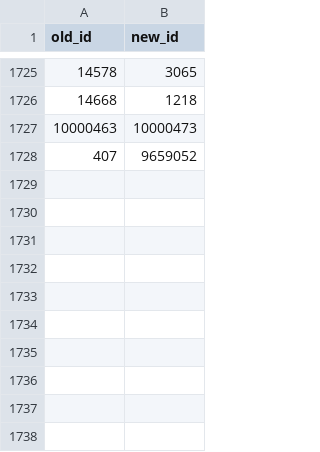
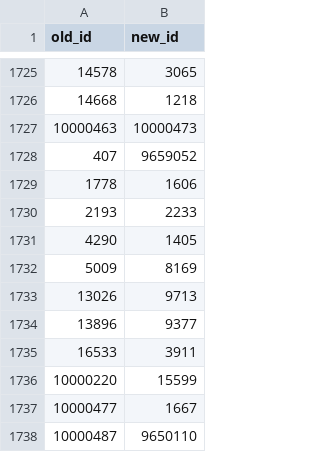
Before and after one commit to amundfylling/bordshockey.net-scraper, a CSV file: data/id_changes.csv, drawn as a sheet; only a part is shown, gaps mark what is left out; the diff names each change by its address in the sheet, - before the commit and + after, or states it on an @@ line.

```diff
--- a/data/id_changes.csv
+++ b/data/id_changes.csv
+row 1729: 1778 | 1606
+row 1730: 2193 | 2233
+row 1731: 4290 | 1405
+row 1732: 5009 | 8169
+row 1733: 13026 | 9713
+row 1734: 13896 | 9377
+row 1735: 16533 | 3911
+row 1736: 10000220 | 15599
+row 1737: 10000477 | 1667
+row 1738: 10000487 | 9650110
```
Also changed, not shown: local_player_ids.csv, 4 other files.
